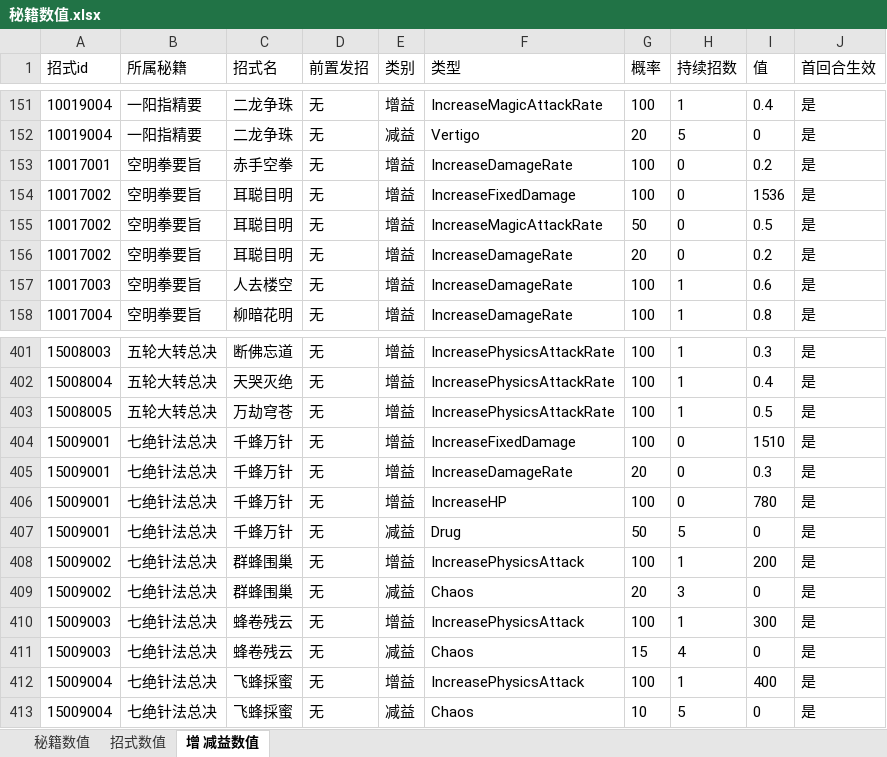
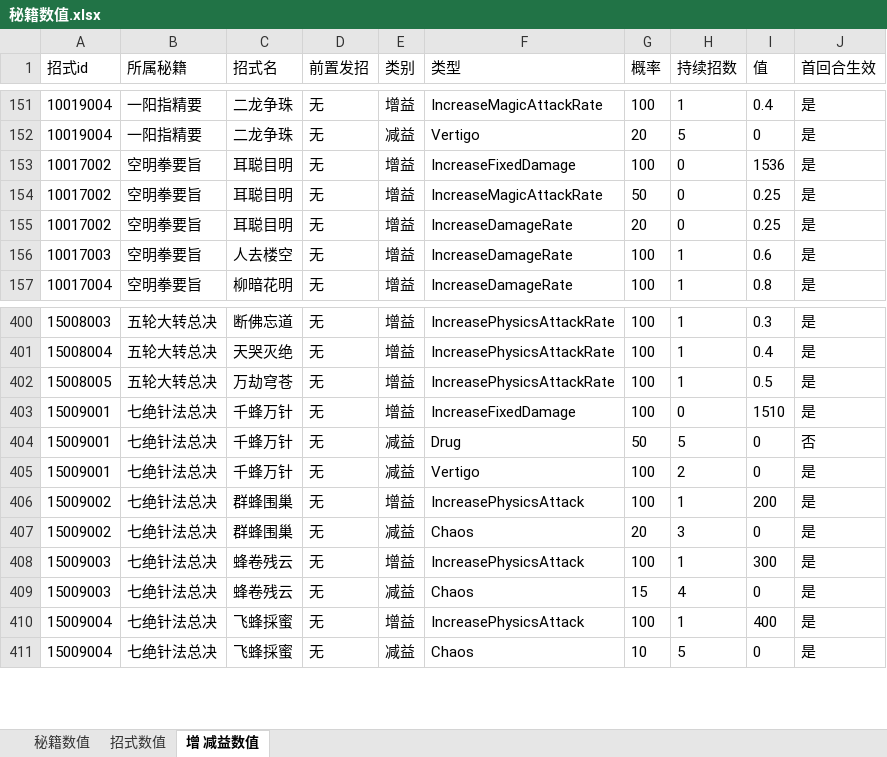
Before and after one commit to zhaoguo20002/MyWuXia, an Excel workbook: docs/秘籍数值.xlsx, sheet 增 减益数值, drawn as a sheet; only a part is shown, gaps mark what is left out; values as stored, in another font and other column widths than the file's, no borders; removed rows and columns are numbered as before the commit, all else as after; the diff names each change by its address in the sheet, - before the commit and + after, or states it on an @@ line.

```diff
--- a/docs/秘籍数值.xlsx (sheet 增 减益数值)
+++ b/docs/秘籍数值.xlsx (sheet 增 减益数值)
-row 153: 10017001 | 空明拳要旨 | 赤手空拳 | 无 | 增益 | IncreaseDamageRate | 100 | 0 | 0.2 | 是
-I154 (值): 0.5
+I154 (值): 0.25
-I155 (值): 0.2
+I155 (值): 0.25
-row 405: 15009001 | 七绝针法总决 | 千蜂万针 | 无 | 增益 | IncreaseDamageRate | 20 | 0 | 0.3 | 是
-row 406: 15009001 | 七绝针法总决 | 千蜂万针 | 无 | 增益 | IncreaseHP | 100 | 0 | 780 | 是
-J404 (首回合生效): 是
+J404 (首回合生效): 否
+row 405: 15009001 | 七绝针法总决 | 千蜂万针 | 无 | 减益 | Vertigo | 100 | 2 | 0 | 是
```
Also changed, not shown: sheet 招式数值, sheet 秘籍数值, docs/数值平衡.xlsx, 19 other files.
